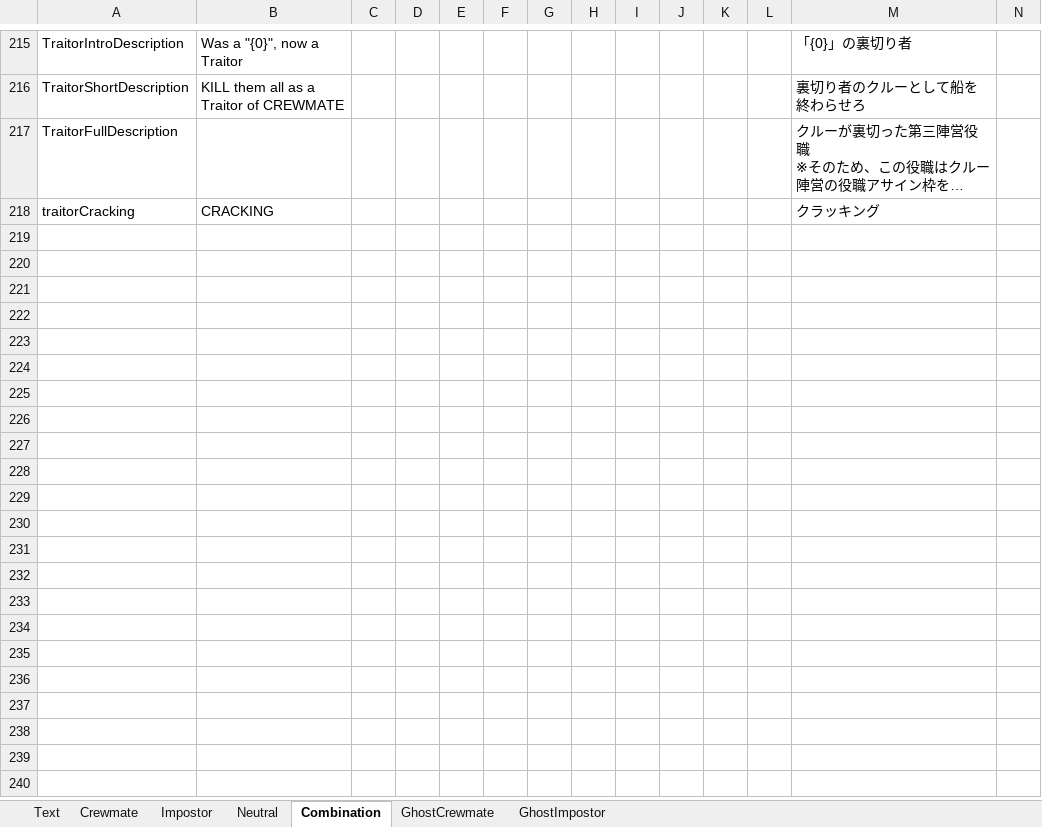
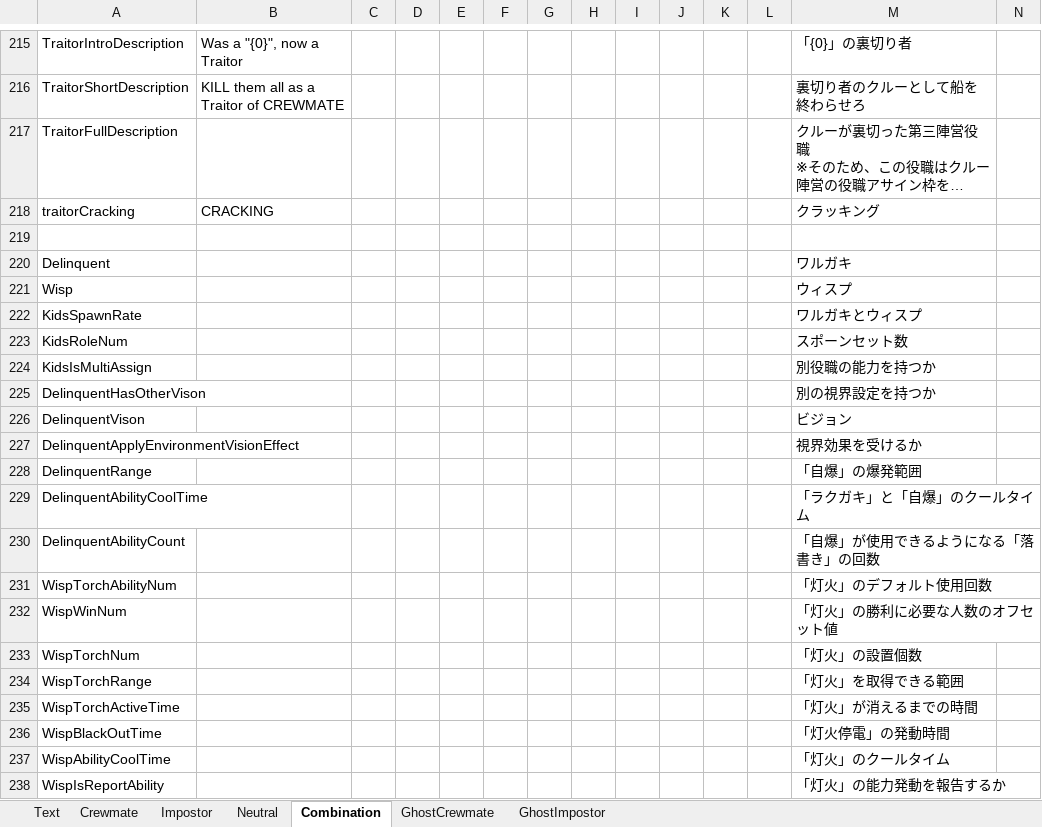
Before and after one commit to yukieiji/ExtremeRoles, an Excel workbook: ExtremeRolesTransData.xlsx, sheet Combination, drawn as a sheet; only a part is shown, gaps mark what is left out; long unchanged cells end in …; values as stored, in another font and other column widths than the file's, no borders; rows hold the shown columns only; the diff covers the shown part only; the diff names each change by its address in the sheet, - before the commit and + after, or states it on an @@ line.

Commit message:
feat:kids trans data

```diff
--- a/ExtremeRolesTransData.xlsx (sheet Combination)
+++ b/ExtremeRolesTransData.xlsx (sheet Combination)
+row 219: (empty)
+row 220: Delinquent |  |  |  |  |  |  |  |  |  |  |  | ワルガキ
+row 221: Wisp |  |  |  |  |  |  |  |  |  |  |  | ウィスプ
+row 222: KidsSpawnRate |  |  |  |  |  |  |  |  |  |  |  | ワルガキとウィスプ
+row 223: KidsRoleNum |  |  |  |  |  |  |  |  |  |  |  | スポーンセット数
+row 224: KidsIsMultiAssign |  |  |  |  |  |  |  |  |  |  |  | 別役職の能力を持つか
+row 225: DelinquentHasOtherVison |  |  |  |  |  |  |  |  |  |  |  | 別の視界設定を持つか
+row 226: DelinquentVison |  |  |  |  |  |  |  |  |  |  |  | ビジョン
+row 227: DelinquentApplyEnvironmentVisionEffect |  |  |  |  |  |  |  |  |  |  |  | 視界効果を受けるか
+row 228: DelinquentRange |  |  |  |  |  |  |  |  |  |  |  | 「自爆」の爆発範囲
+row 229: DelinquentAbilityCoolTime |  |  |  |  |  |  |  |  |  |  |  | 「ラクガキ」と「自爆」のクールタイム
+row 230: DelinquentAbilityCount |  |  |  |  |  |  |  |  |  |  |  | 「自爆」が使用できるようになる「落書き」の回数
+row 231: WispTorchAbilityNum |  |  |  |  |  |  |  |  |  |  |  | 「灯火」のデフォルト使用回数
+row 232: WispWinNum |  |  |  |  |  |  |  |  |  |  |  | 「灯火」の勝利に必要な人数のオフセット値
+row 233: WispTorchNum |  |  |  |  |  |  |  |  |  |  |  | 「灯火」の設置個数
+row 234: WispTorchRange |  |  |  |  |  |  |  |  |  |  |  | 「灯火」を取得できる範囲
+row 235: WispTorchActiveTime |  |  |  |  |  |  |  |  |  |  |  | 「灯火」が消えるまでの時間
+row 236: WispBlackOutTime |  |  |  |  |  |  |  |  |  |  |  | 「灯火停電」の発動時間
+row 237: WispAbilityCoolTime |  |  |  |  |  |  |  |  |  |  |  | 「灯火」のクールタイム
+row 238: WispIsReportAbility |  |  |  |  |  |  |  |  |  |  |  | 「灯火」の能力発動を報告するか
```
Also changed, not shown: 10 added rows elsewhere in this sheet, 1 other file.
